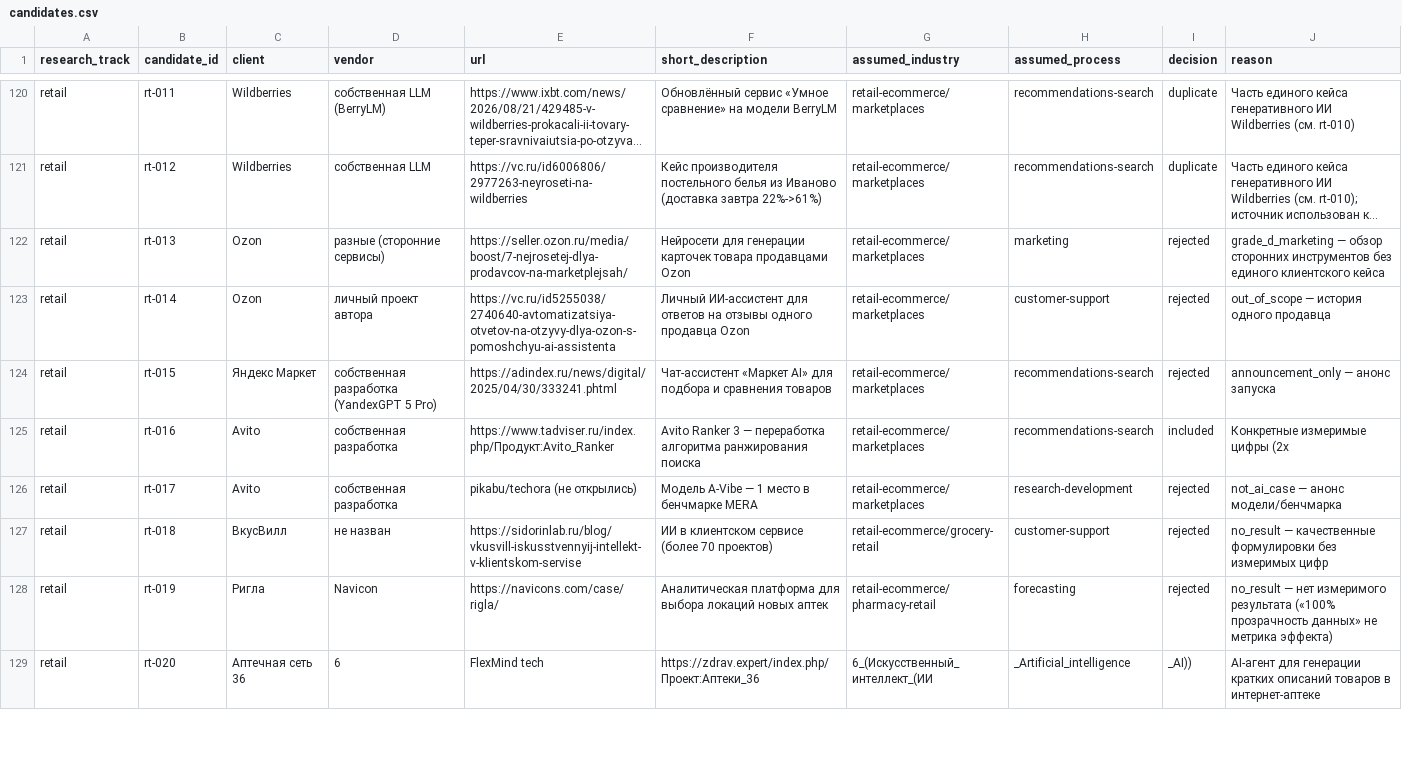
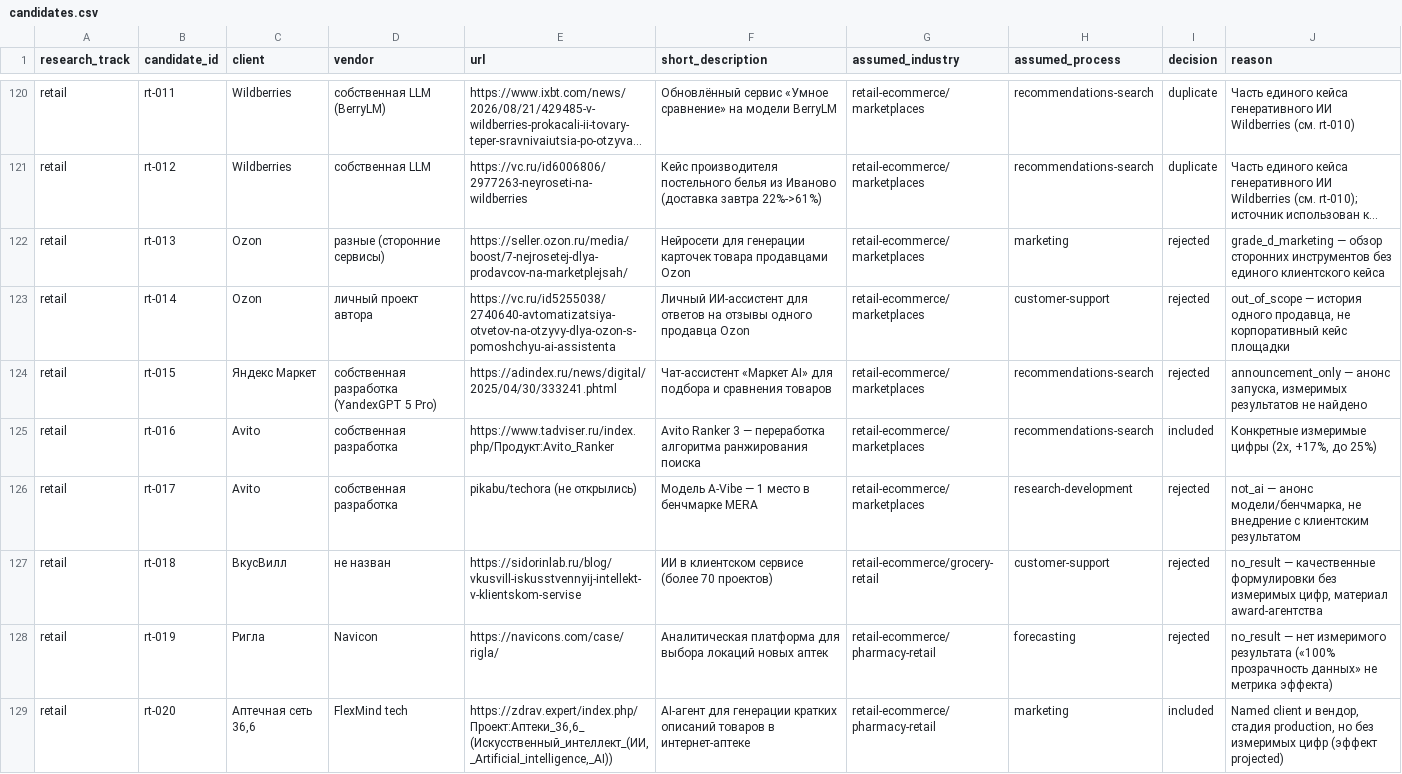
Before and after one commit to komoroshin/research, a CSV file: ai-case-library/research/candidates.csv, drawn as a sheet; only a part is shown, gaps mark what is left out; long unchanged cells end in …; the diff covers the shown part only; the diff names each change by its address in the sheet, - before the commit and + after, or states it on an @@ line.

```diff
--- a/ai-case-library/research/candidates.csv
+++ b/ai-case-library/research/candidates.csv
-J123 (reason): …история одного продавца
+J123 (reason): …история одного продавца, не корпоративный кейс площадки
-J124 (reason): …— анонс запуска
+J124 (reason): …— анонс запуска, измеримых результатов не найдено
-J125 (reason): Конкретные измеримые цифры (2x
+J125 (reason): Конкретные измеримые цифры (2x, +17%, до 25%)
-J126 (reason): not_ai_case — анонс модели/бенчмарка
+J126 (reason): not_ai — анонс модели/бенчмарка, не внедрение с клиентским результатом
-J127 (reason): …без измеримых цифр
+J127 (reason): …без измеримых цифр, материал award-агентства
-C129 (client): Аптечная сеть 36
+C129 (client): Аптечная сеть 36,6
-D129 (vendor): 6
+D129 (vendor): FlexMind tech
-E129 (url): FlexMind tech
+E129 (url): https://zdrav.expert/index.php/Проект:Аптеки_36,6_(Искусственный_интеллект_(ИИ,_Artificial_intelligence,_AI))
-F129 (short_description): https://zdrav.expert/index.php/Проект:Аптеки_36
+F129 (short_description): AI-агент для генерации кратких описаний товаров в интернет-аптеке
-G129 (assumed_industry): 6_(Искусственный_интеллект_(ИИ
+G129 (assumed_industry): retail-ecommerce/pharmacy-retail
-H129 (assumed_process): _Artificial_intelligence
+H129 (assumed_process): marketing
-I129 (decision): _AI))
+I129 (decision): included
-J129 (reason): AI-агент для генерации кратких описаний товаров в интернет-аптеке
+J129 (reason): Named client и вендор, стадия production, но без измеримых цифр (эффект projected)
```
Also changed, not shown: 39 edited cells elsewhere in this file, ai-case-library/research/raw/mining-rejected.csv, ai-case-library/research/raw/mining-source-log.csv, 10 other files.
